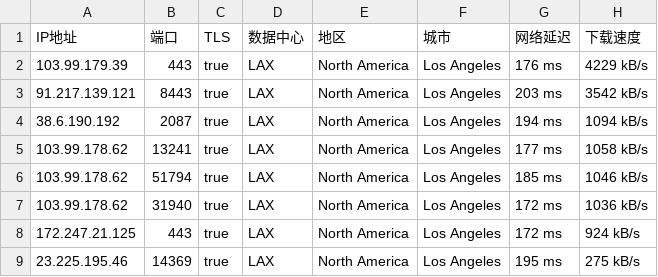
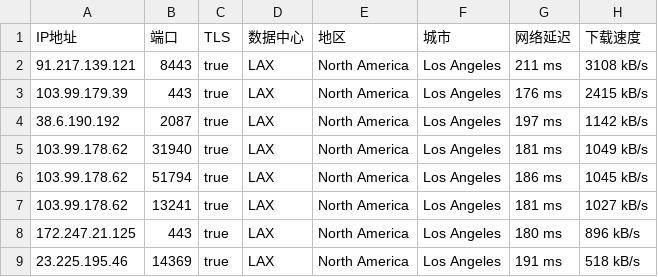
Before and after one commit to CEG1225/test, a CSV file: 40065-20241025-IP.csv, drawn as a sheet.

Commit message:
更新 40065-20241025-IP.csv

```diff
--- a/40065-20241025-IP.csv
+++ b/40065-20241025-IP.csv
@@ -1,9 +1,9 @@
 IP地址,端口,TLS,数据中心,地区,城市,网络延迟,下载速度
-103.99.179.39,443,true,LAX,North America,Los Angeles,176 ms,4229 kB/s
-91.217.139.121,8443,true,LAX,North America,Los Angeles,203 ms,3542 kB/s
-38.6.190.192,2087,true,LAX,North America,Los Angeles,194 ms,1094 kB/s
-103.99.178.62,13241,true,LAX,North America,Los Angeles,177 ms,1058 kB/s
-103.99.178.62,51794,true,LAX,North America,Los Angeles,185 ms,1046 kB/s
-103.99.178.62,31940,true,LAX,North America,Los Angeles,172 ms,1036 kB/s
-172.247.21.125,443,true,LAX,North America,Los Angeles,172 ms,924 kB/s
-23.225.195.46,14369,true,LAX,North America,Los Angeles,195 ms,275 kB/s
+91.217.139.121,8443,true,LAX,North America,Los Angeles,211 ms,3108 kB/s
+103.99.179.39,443,true,LAX,North America,Los Angeles,176 ms,2415 kB/s
+38.6.190.192,2087,true,LAX,North America,Los Angeles,197 ms,1142 kB/s
+103.99.178.62,31940,true,LAX,North America,Los Angeles,181 ms,1049 kB/s
+103.99.178.62,51794,true,LAX,North America,Los Angeles,186 ms,1045 kB/s
+103.99.178.62,13241,true,LAX,North America,Los Angeles,181 ms,1027 kB/s
+172.247.21.125,443,true,LAX,North America,Los Angeles,180 ms,896 kB/s
+23.225.195.46,14369,true,LAX,North America,Los Angeles,191 ms,518 kB/s
```
